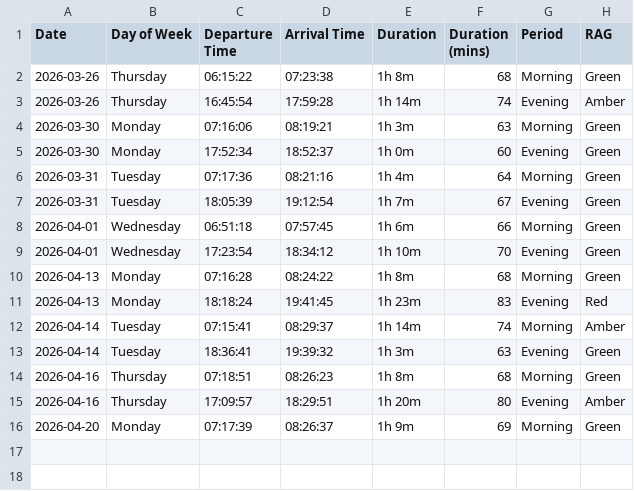
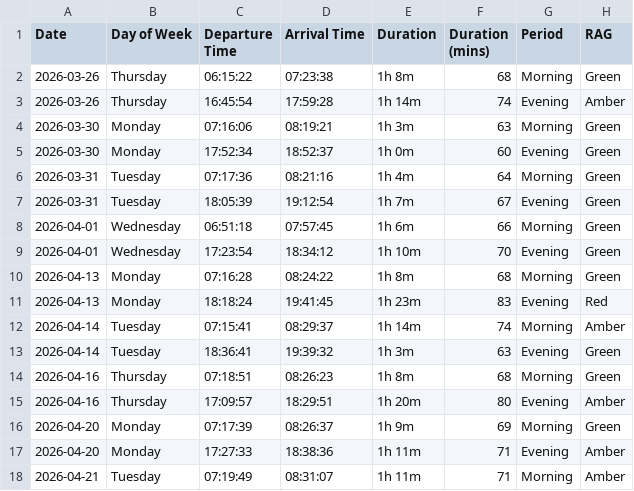
Before and after one commit to clintjb/Commute-Tracking, a CSV file: backup/Commute Tracker - Metrics.csv, drawn as a sheet.

```diff
--- a/backup/Commute Tracker - Metrics.csv
+++ b/backup/Commute Tracker - Metrics.csv
@@ -16 +16,3 @@ Date,Day of Week,Departure Time,Arrival Time,Duration,Duration (mins),Period,RAG
 2026-04-20,Monday,07:17:39,08:26:37,1h 9m,69,Morning,Green
+2026-04-20,Monday,17:27:33,18:38:36,1h 11m,71,Evening,Amber
+2026-04-21,Tuesday,07:19:49,08:31:07,1h 11m,71,Morning,Amber
```
Also changed, not shown: 2 other files.
